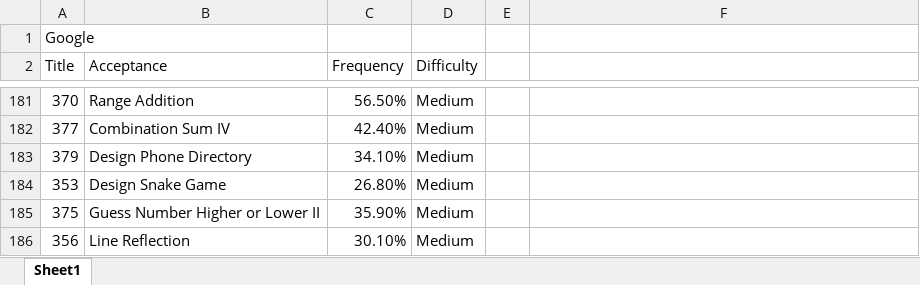
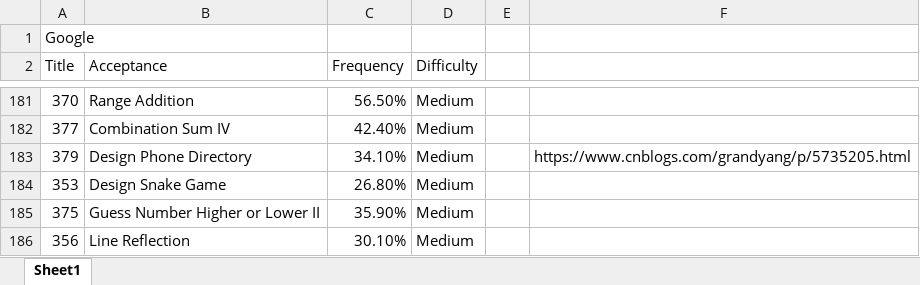
Before and after one commit to maple1986/leet, an Excel workbook: google_ranked.xlsx, sheet Sheet1, drawn as a sheet; only a part is shown, gaps mark what is left out; values as stored, in another font and other column widths than the file's, no cell formats; the diff names each change by its address in the sheet, - before the commit and + after, or states it on an @@ line.

Commit message:
1223C

```diff
--- a/google_ranked.xlsx (sheet Sheet1)
+++ b/google_ranked.xlsx (sheet Sheet1)
-F183: (empty)
+F183: https://www.cnblogs.com/grandyang/p/5735205.html
```
Also changed, not shown: cell formats.
